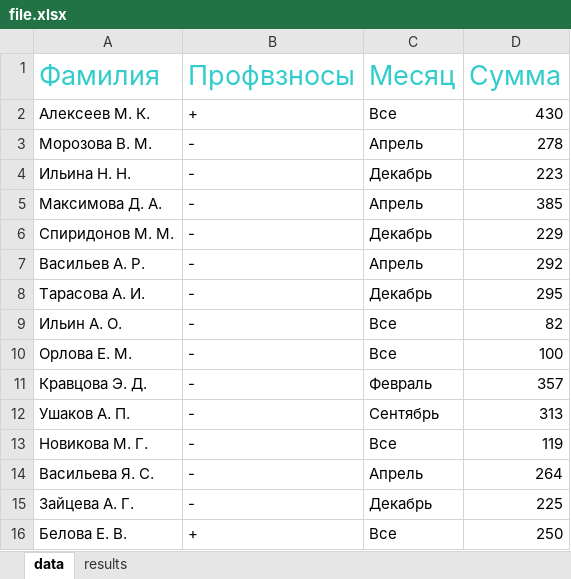
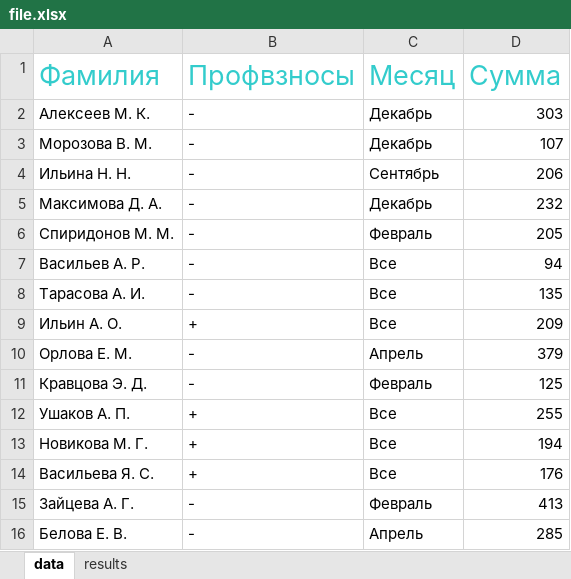
Before and after one commit to Pogrebnyak-m/Python, an Excel workbook: file.xlsx, sheet data, drawn as a sheet; only a part is shown; values as stored, in another font and other column widths than the file's, no borders; the diff covers the shown part only; the diff names each change by its address in the sheet, - before the commit and + after, or states it on an @@ line.

```diff
--- a/file.xlsx (sheet data)
+++ b/file.xlsx (sheet data)
-B2 (Профвзносы): +
+B2 (Профвзносы): -
-C2 (Месяц): Все
+C2 (Месяц): Декабрь
-D2 (Сумма): 430
+D2 (Сумма): 303
-C3 (Месяц): Апрель
+C3 (Месяц): Декабрь
-D3 (Сумма): 278
+D3 (Сумма): 107
-C4 (Месяц): Декабрь
+C4 (Месяц): Сентябрь
-D4 (Сумма): 223
+D4 (Сумма): 206
-C5 (Месяц): Апрель
+C5 (Месяц): Декабрь
-D5 (Сумма): 385
+D5 (Сумма): 232
-C6 (Месяц): Декабрь
+C6 (Месяц): Февраль
-D6 (Сумма): 229
+D6 (Сумма): 205
-C7 (Месяц): Апрель
+C7 (Месяц): Все
-D7 (Сумма): 292
+D7 (Сумма): 94
-C8 (Месяц): Декабрь
+C8 (Месяц): Все
-D8 (Сумма): 295
+D8 (Сумма): 135
-B9 (Профвзносы): -
+B9 (Профвзносы): +
-D9 (Сумма): 82
+D9 (Сумма): 209
-C10 (Месяц): Все
+C10 (Месяц): Апрель
-D10 (Сумма): 100
+D10 (Сумма): 379
-D11 (Сумма): 357
+D11 (Сумма): 125
-B12:B14 (Профвзносы): -
+B12:B14 (Профвзносы): +
-C12 (Месяц): Сентябрь
+C12 (Месяц): Все
-D12 (Сумма): 313
+D12 (Сумма): 255
-D13 (Сумма): 119
+D13 (Сумма): 194
-C14 (Месяц): Апрель
+C14 (Месяц): Все
-D14 (Сумма): 264
+D14 (Сумма): 176
-C15 (Месяц): Декабрь
+C15 (Месяц): Февраль
-D15 (Сумма): 225
+D15 (Сумма): 413
-B16 (Профвзносы): +
+B16 (Профвзносы): -
-C16 (Месяц): Все
+C16 (Месяц): Апрель
-D16 (Сумма): 250
+D16 (Сумма): 285
```
Also changed, not shown: 28 edited cells elsewhere in this sheet, sheet results, 1 other file.
